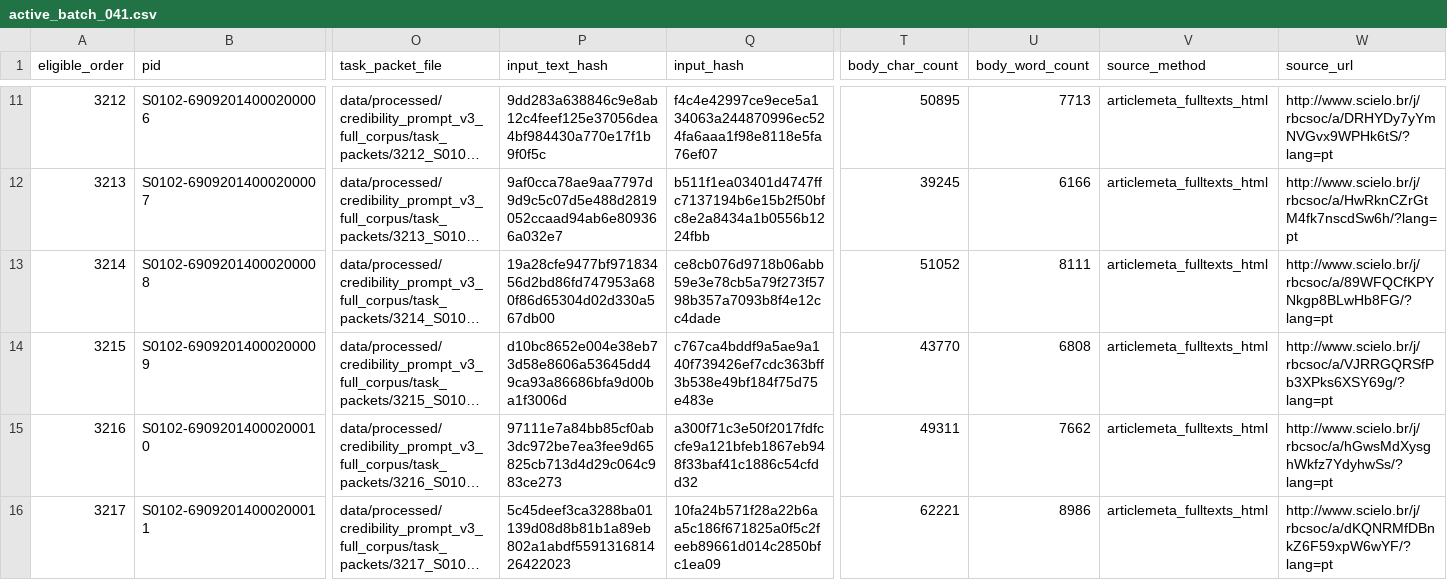
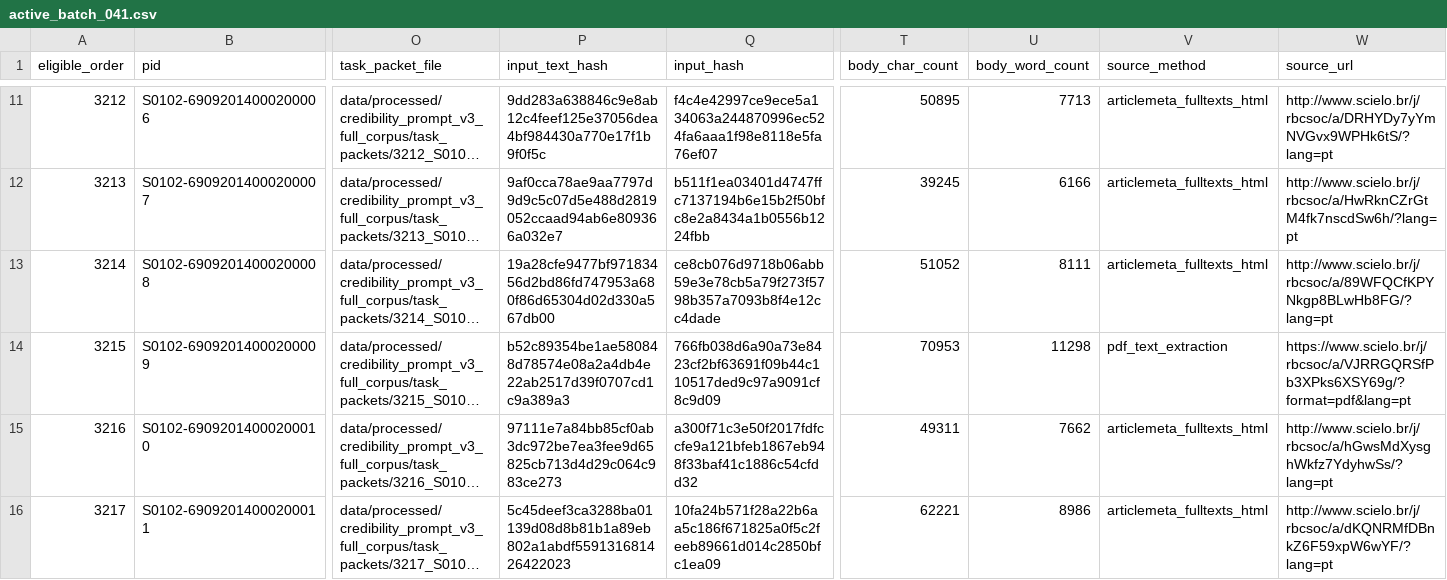
Before and after one commit to mgaldino/metodos-cp-brasil, a CSV file: data/processed/credibility_prompt_v3_full_corpus/batch_manifests/active_batch_041.csv, drawn as a sheet; only a part is shown, gaps mark what is left out; long unchanged cells end in …; the diff names each change by its address in the sheet, - before the commit and + after, or states it on an @@ line.

```diff
--- a/data/processed/credibility_prompt_v3_full_corpus/batch_manifests/active_batch_041.csv
+++ b/data/processed/credibility_prompt_v3_full_corpus/batch_manifests/active_batch_041.csv
-P14 (input_text_hash): d10bc8652e004e38eb73d58e8606a53645dd49ca93a86686bfa9d00ba1f3006d
+P14 (input_text_hash): b52c89354be1ae580848d78574e08a2a4db4e22ab2517d39f0707cd1c9a389a3
-Q14 (input_hash): c767ca4bddf9a5ae9a140f739426ef7cdc363bff3b538e49bf184f75d75e483e
+Q14 (input_hash): 766fb038d6a90a73e8423cf2bf63691f09b44c110517ded9c97a9091cf8c9d09
-T14 (body_char_count): 43770
+T14 (body_char_count): 70953
-U14 (body_word_count): 6808
+U14 (body_word_count): 11298
-V14 (source_method): articlemeta_fulltexts_html
+V14 (source_method): pdf_text_extraction
-W14 (source_url): http://www.scielo.br/j/rbcsoc/a/VJRRGQRSfPb3XPks6XSY69g/?lang=pt
+W14 (source_url): https://www.scielo.br/j/rbcsoc/a/VJRRGQRSfPb3XPks6XSY69g/?format=pdf&lang=pt
```
Also changed, not shown: 7 other files.
